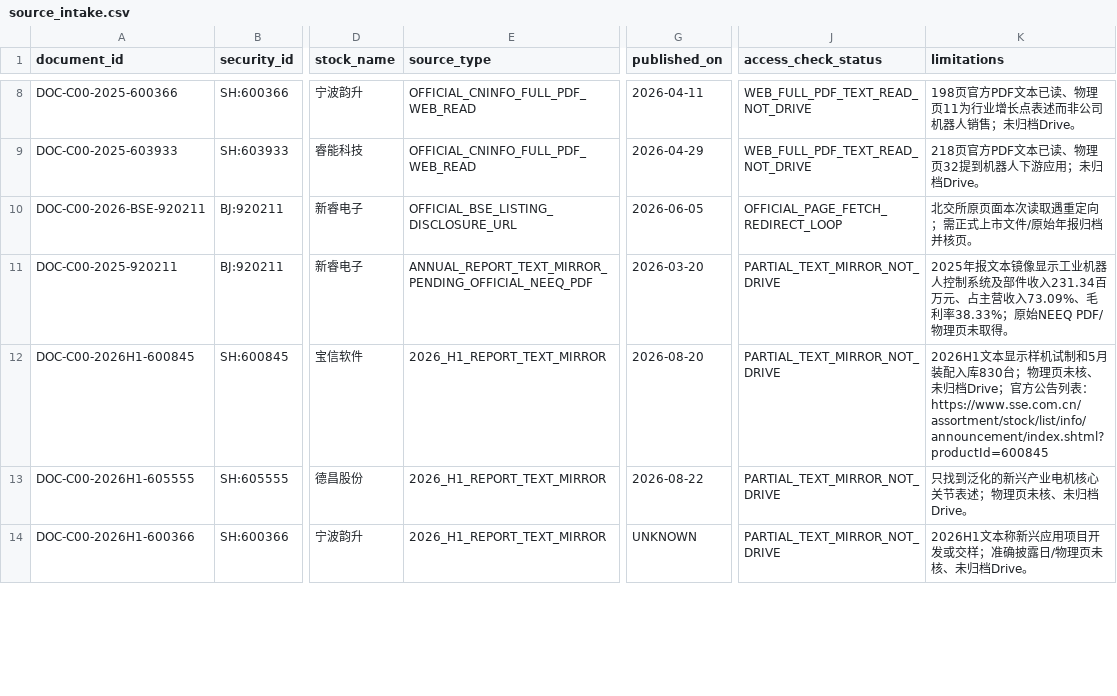
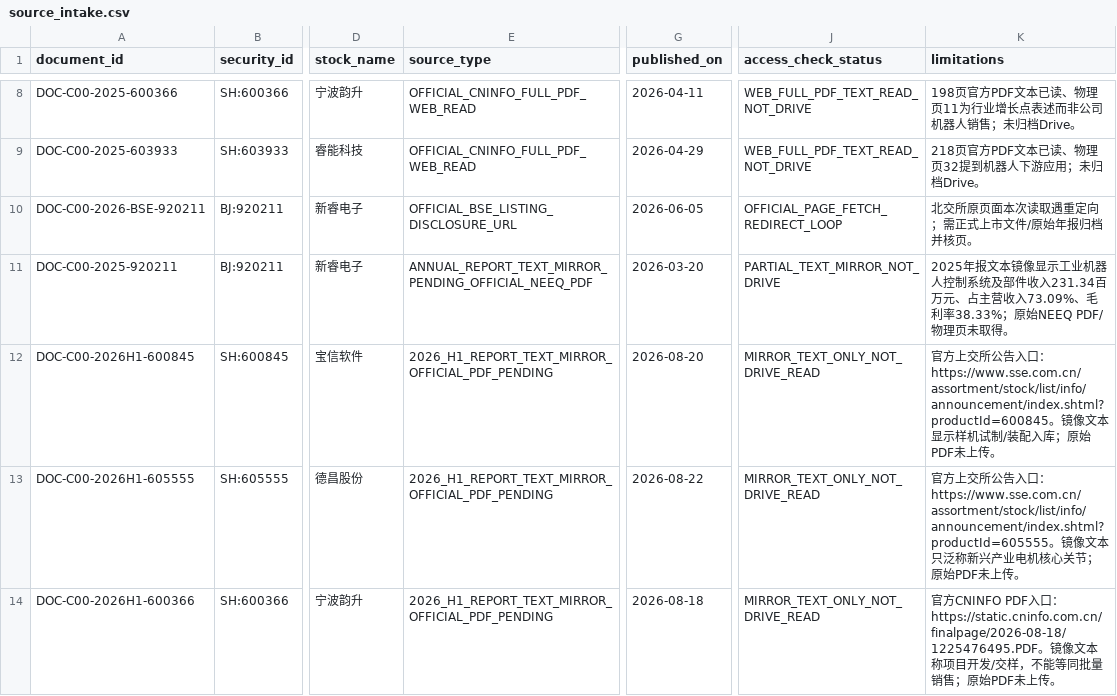
Before and after one commit to qiangzhuangmeili-ui/robotics-inflection-research, a CSV file: packages/C00_PILOT_01/results/source_intake.csv, drawn as a sheet; only a part is shown, gaps mark what is left out; the diff covers the shown part only; the diff names each change by its address in the sheet, - before the commit and + after, or states it on an @@ line.

Commit message:
修正睿能科技来源身份并登记2026H1官方原件待补

```diff
--- a/packages/C00_PILOT_01/results/source_intake.csv
+++ b/packages/C00_PILOT_01/results/source_intake.csv
-E12:E14 (source_type): 2026_H1_REPORT_TEXT_MIRROR
+E12:E14 (source_type): 2026_H1_REPORT_TEXT_MIRROR_OFFICIAL_PDF_PENDING
-J12:J14 (access_check_status): PARTIAL_TEXT_MIRROR_NOT_DRIVE
+J12:J14 (access_check_status): MIRROR_TEXT_ONLY_NOT_DRIVE_READ
-K12 (limitations): 2026H1文本显示样机试制和5月装配入库830台；物理页未核、未归档Drive；官方公告列表：https://www.sse.com.cn/assortment/stock/list/info/announcement/index.shtml?productId=600845
+K12 (limitations): 官方上交所公告入口：https://www.sse.com.cn/assortment/stock/list/info/announcement/index.shtml?productId=600845。镜像文本显示样机试制/装配入库；原始PDF未上传。
-K13 (limitations): 只找到泛化的新兴产业电机核心关节表述；物理页未核、未归档Drive。
+K13 (limitations): 官方上交所公告入口：https://www.sse.com.cn/assortment/stock/list/info/announcement/index.shtml?productId=605555。镜像文本只泛称新兴产业电机核心关节；原始PDF未上传。
-G14 (published_on): UNKNOWN
+G14 (published_on): 2026-08-18
-K14 (limitations): 2026H1文本称新兴应用项目开发或交样；准确披露日/物理页未核、未归档Drive。
+K14 (limitations): 官方CNINFO PDF入口：https://static.cninfo.com.cn/finalpage/2026-08-18/1225476495.PDF。镜像文本称项目开发/交样，不能等同批量销售；原始PDF未上传。
```
Also changed, not shown: 1 added row, 1 removed row and 4 edited cells elsewhere in this file.
